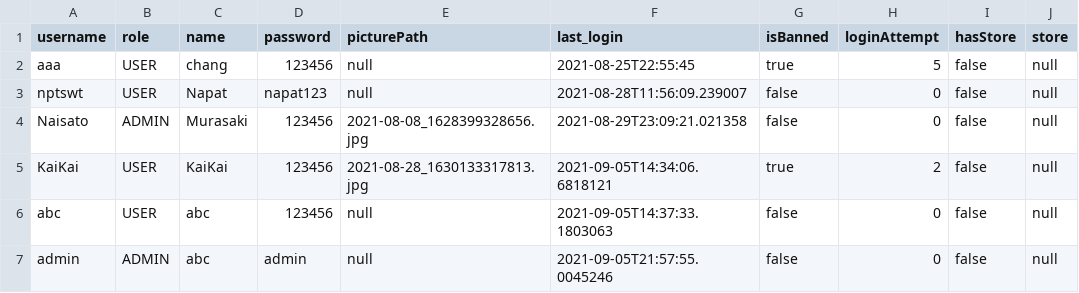
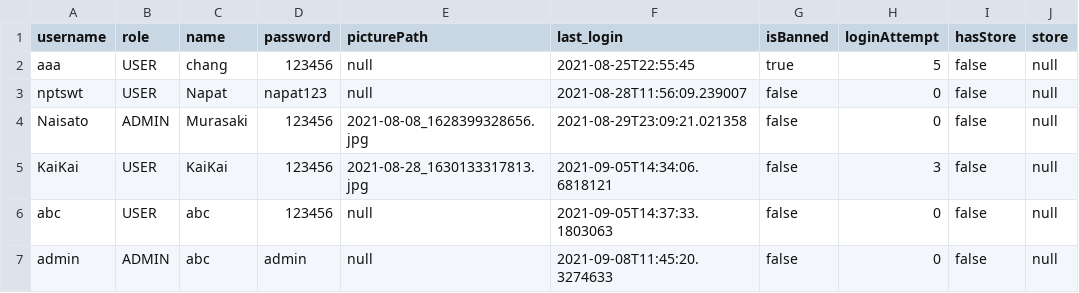
Before and after one commit to napatswift/project-641-mercury, a CSV file: data/accounts.csv, drawn as a sheet.

```diff
--- a/data/accounts.csv
+++ b/data/accounts.csv
@@ -4,4 +4,4 @@ nptswt,USER,"Napat",napat123,null,2021-08-28T11:56:09.239007,false,0,false,null
 Naisato,ADMIN,"Murasaki",123456,2021-08-08_1628399328656.jpg,2021-08-29T23:09:21.021358,false,0,false,null
-KaiKai,USER,"KaiKai",123456,2021-08-28_1630133317813.jpg,2021-09-05T14:34:06.6818121,true,2,false,null
+KaiKai,USER,"KaiKai",123456,2021-08-28_1630133317813.jpg,2021-09-05T14:34:06.6818121,false,3,false,null
 abc,USER,"abc",123456,null,2021-09-05T14:37:33.1803063,false,0,false,null
-admin,ADMIN,"abc",admin,null,2021-09-05T21:57:55.0045246,false,0,false,null
+admin,ADMIN,"abc",admin,null,2021-09-08T11:45:20.3274633,false,0,false,null
```
Also changed, not shown: data/categories.csv, data/reports.csv, 14 other files.
